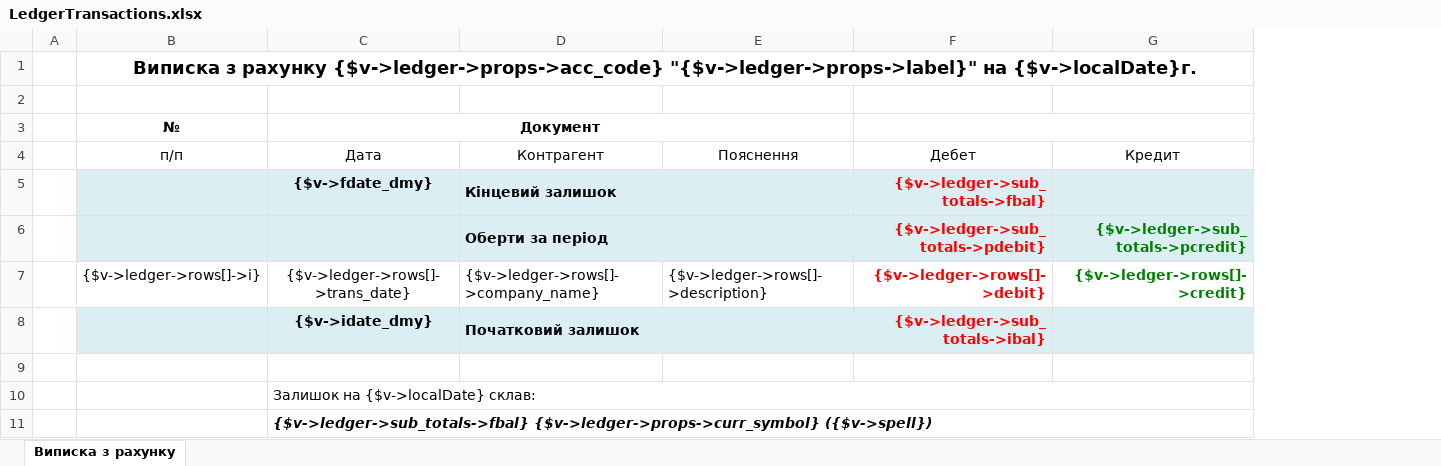
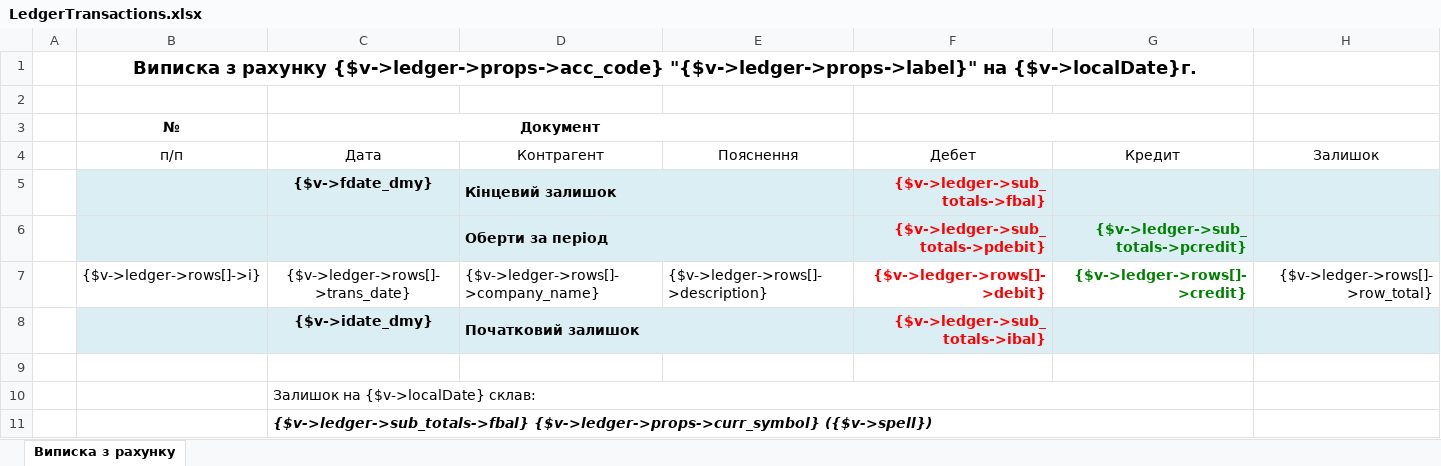
Before and after one commit to baycik/isell, an Excel workbook: application/views/rpt/ru/LedgerTransactions.xlsx, sheet Виписка з рахунку, drawn as a sheet; values as stored, in another font and other column widths than the file's, no borders; conditional formats not drawn; the diff names each change by its address in the sheet, - before the commit and + after, or states it on an @@ line.

Commit message:
ledger row total added

```diff
--- a/application/views/rpt/ru/LedgerTransactions.xlsx (sheet Виписка з рахунку)
+++ b/application/views/rpt/ru/LedgerTransactions.xlsx (sheet Виписка з рахунку)
+column H, rows 4-7: Залишок |  |  | {$v->ledger->rows[]->row_total}
```
